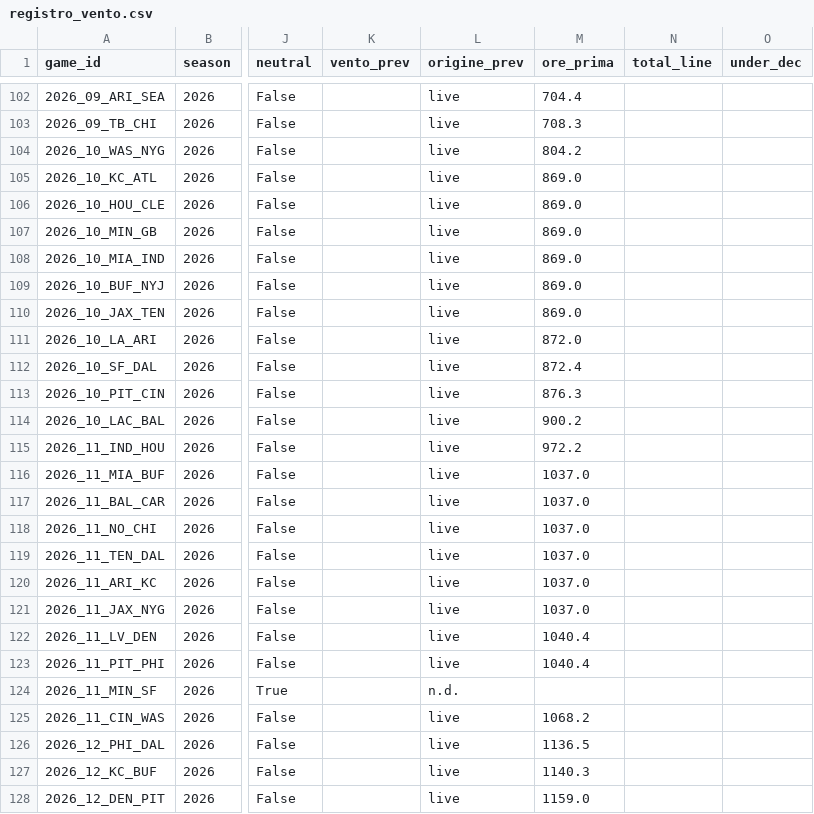
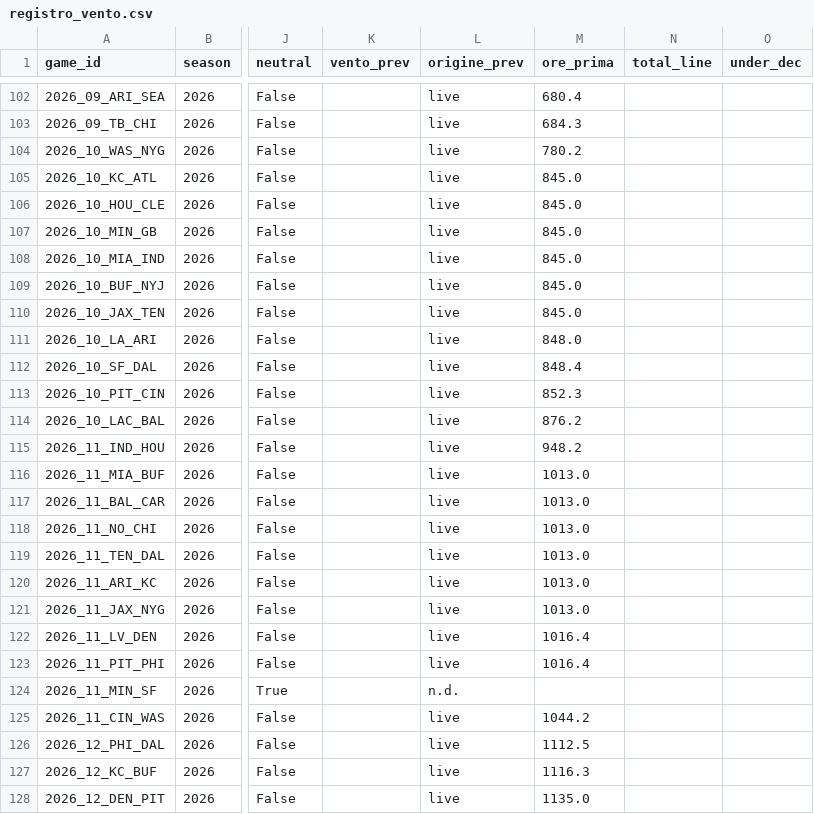
Before and after one commit to keynumbersnfl-tech/keynumbersnfl-tech.github.io, a CSV file: data/registro_vento.csv, drawn as a sheet; only a part is shown, gaps mark what is left out; the diff covers the shown part only; the diff names each change by its address in the sheet, - before the commit and + after, or states it on an @@ line.

```diff
--- a/data/registro_vento.csv
+++ b/data/registro_vento.csv
-M102 (ore_prima): 704.4
+M102 (ore_prima): 680.4
-M103 (ore_prima): 708.3
+M103 (ore_prima): 684.3
-M104 (ore_prima): 804.2
+M104 (ore_prima): 780.2
-M105:M110 (ore_prima): 869.0
+M105:M110 (ore_prima): 845.0
-M111 (ore_prima): 872.0
+M111 (ore_prima): 848.0
-M112 (ore_prima): 872.4
+M112 (ore_prima): 848.4
-M113 (ore_prima): 876.3
+M113 (ore_prima): 852.3
-M114 (ore_prima): 900.2
+M114 (ore_prima): 876.2
-M115 (ore_prima): 972.2
+M115 (ore_prima): 948.2
-M116:M121 (ore_prima): 1037.0
+M116:M121 (ore_prima): 1013.0
-M122:M123 (ore_prima): 1040.4
+M122:M123 (ore_prima): 1016.4
-M125 (ore_prima): 1068.2
+M125 (ore_prima): 1044.2
-M126 (ore_prima): 1136.5
+M126 (ore_prima): 1112.5
-M127 (ore_prima): 1140.3
+M127 (ore_prima): 1116.3
-M128 (ore_prima): 1159.0
+M128 (ore_prima): 1135.0
```
Also changed, not shown: 167 edited cells elsewhere in this file.
